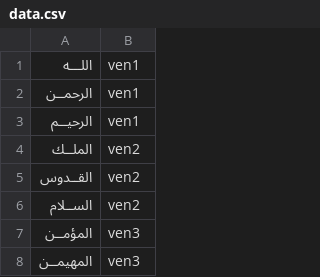
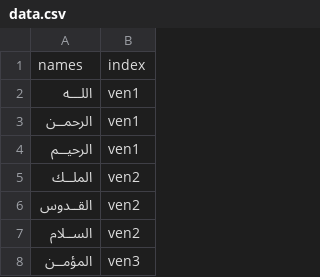
Before and after one commit to imerizak/EntretienCFM, a CSV file: data.csv, drawn as a sheet; only a part is shown; the shorter side is filled out with more unchanged rows; the diff names each change by its address in the sheet, - before the commit and + after, or states it on an @@ line.

Commit message:
Update data.csv

```diff
--- a/data.csv
+++ b/data.csv
+row 1: names | index
```
